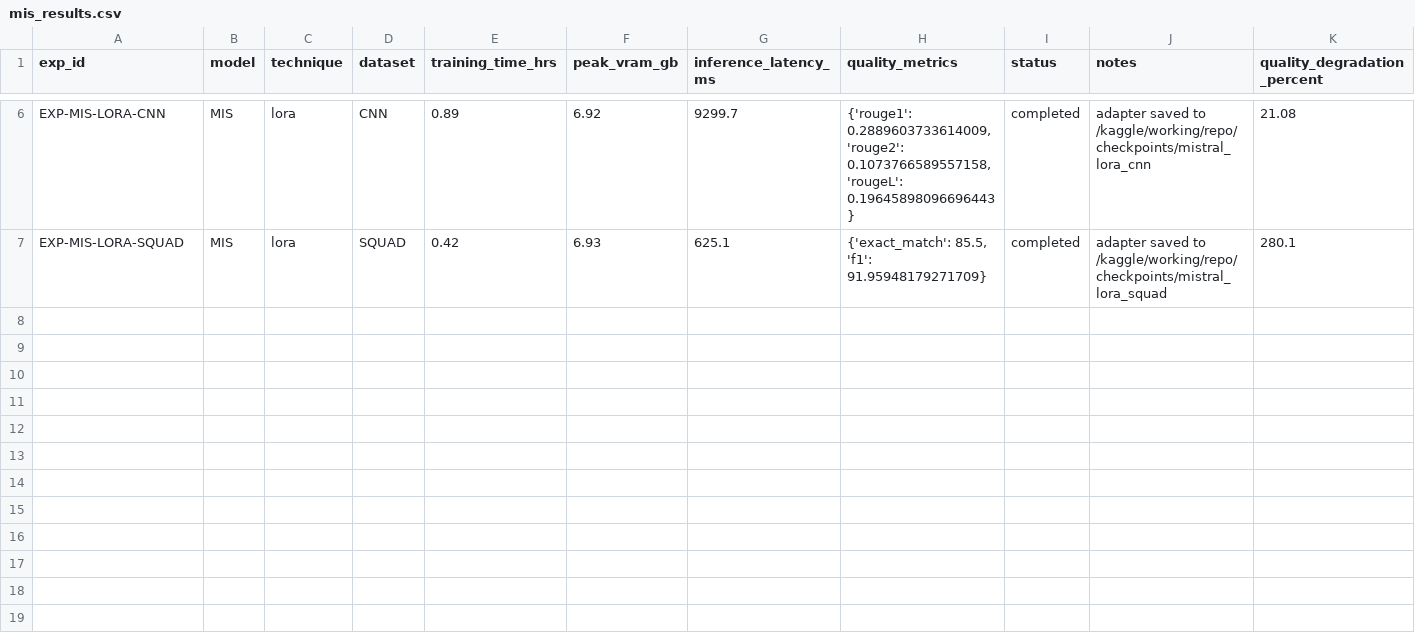
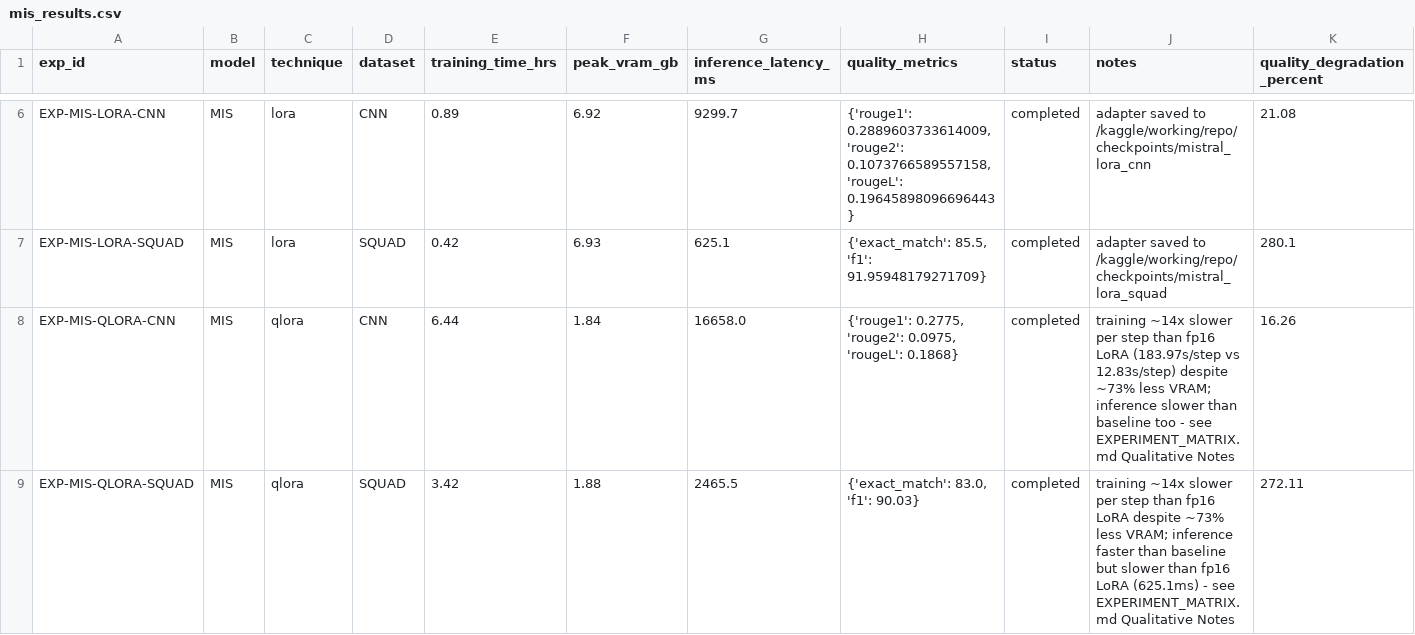
Before and after one commit to sukhraj01/LLM_RCAS_Study, a CSV file: results/mis_results.csv, drawn as a sheet; only a part is shown, gaps mark what is left out; rows hold the shown columns only; the diff names each change by its address in the sheet, - before the commit and + after, or states it on an @@ line.

```diff
--- a/results/mis_results.csv
+++ b/results/mis_results.csv
+row 8: EXP-MIS-QLORA-CNN | MIS | qlora | CNN | 6.44 | 1.84 | 16658.0 | {'rouge1': 0.2775, 'rouge2': 0.0975, 'rougeL': 0.1868} | completed | training ~14x slower per step than fp16 LoRA (183.97s/step vs 12.83s/step) despite ~73% less VRAM; inference slower than baseline too - see EXPERIMENT_MATRIX.md Qualitative Notes | 16.26
+row 9: EXP-MIS-QLORA-SQUAD | MIS | qlora | SQUAD | 3.42 | 1.88 | 2465.5 | {'exact_match': 83.0, 'f1': 90.03} | completed | training ~14x slower per step than fp16 LoRA despite ~73% less VRAM; inference faster than baseline but slower than fp16 LoRA (625.1ms) - see EXPERIMENT_MATRIX.md Qualitative Notes | 272.11
```
Also changed, not shown: logs/experiment_tracking.csv, 4 other files.
